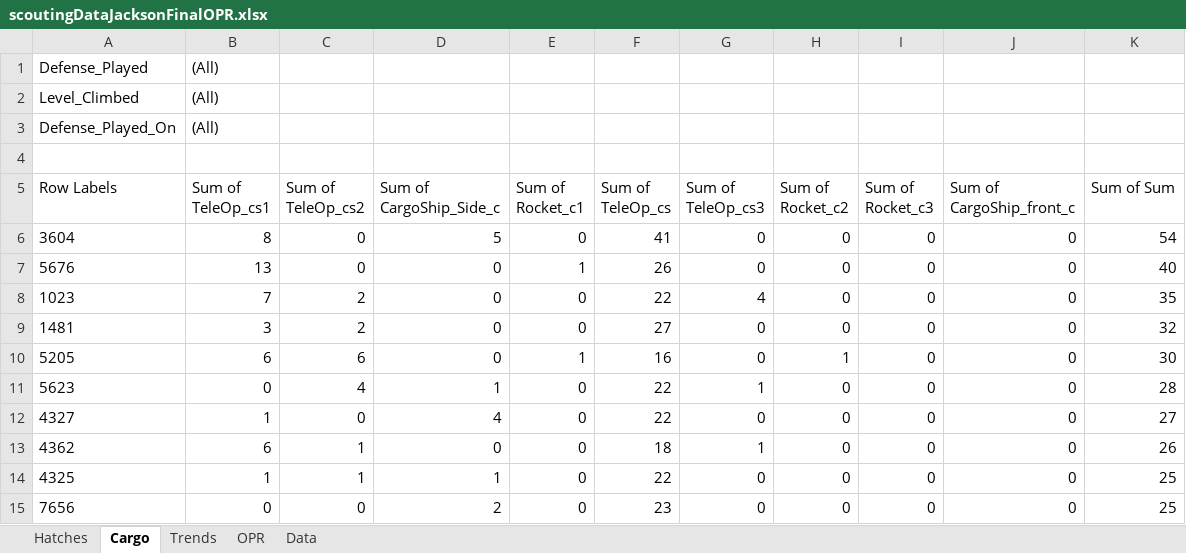
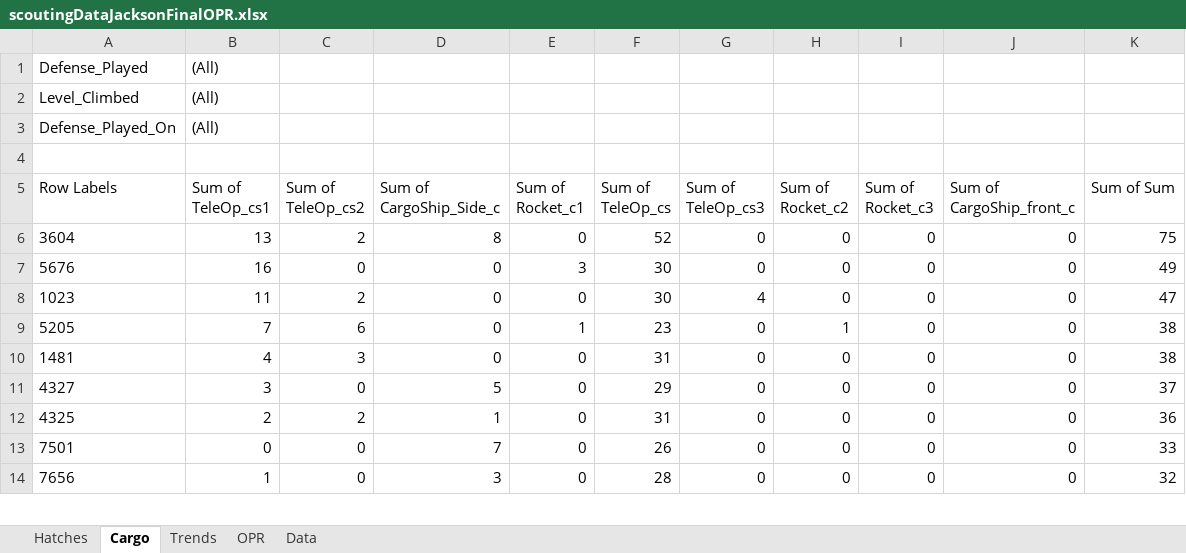
Before and after one commit to Deanxc/GoonSquadScouting, an Excel workbook: scoutingDataJacksonFinalOPR.xlsx, sheet Cargo, drawn as a sheet; only a part is shown; values as stored, in another font and other column widths than the file's, no borders; removed rows and columns are numbered as before the commit, all else as after; the diff covers the shown part only; the diff names each change by its address in the sheet, - before the commit and + after, or states it on an @@ line.

```diff
--- a/scoutingDataJacksonFinalOPR.xlsx (sheet Cargo)
+++ b/scoutingDataJacksonFinalOPR.xlsx (sheet Cargo)
-B6 (Sum of TeleOp_cs1): 8
+B6 (Sum of TeleOp_cs1): 13
-C6 (Sum of TeleOp_cs2): 0
+C6 (Sum of TeleOp_cs2): 2
-D6 (Sum of CargoShip_Side_c): 5
+D6 (Sum of CargoShip_Side_c): 8
-F6 (Sum of TeleOp_cs): 41
+F6 (Sum of TeleOp_cs): 52
-K6 (Sum of Sum): 54
+K6 (Sum of Sum): 75
-B7 (Sum of TeleOp_cs1): 13
+B7 (Sum of TeleOp_cs1): 16
-E7 (Sum of Rocket_c1): 1
+E7 (Sum of Rocket_c1): 3
-F7 (Sum of TeleOp_cs): 26
+F7 (Sum of TeleOp_cs): 30
-K7 (Sum of Sum): 40
+K7 (Sum of Sum): 49
-B8 (Sum of TeleOp_cs1): 7
+B8 (Sum of TeleOp_cs1): 11
-F8 (Sum of TeleOp_cs): 22
+F8 (Sum of TeleOp_cs): 30
-K8 (Sum of Sum): 35
+K8 (Sum of Sum): 47
-row 9: 1481 | 3 | 2 | 0 | 0 | 27 | 0 | 0 | 0 | 0 | 32
-B9 (Sum of TeleOp_cs1): 6
+B9 (Sum of TeleOp_cs1): 7
-F9 (Sum of TeleOp_cs): 16
+F9 (Sum of TeleOp_cs): 23
-K9 (Sum of Sum): 30
+K9 (Sum of Sum): 38
-row 11: 5623 | 0 | 4 | 1 | 0 | 22 | 1 | 0 | 0 | 0 | 28
+row 10: 1481 | 4 | 3 | 0 | 0 | 31 | 0 | 0 | 0 | 0 | 38
-B11 (Sum of TeleOp_cs1): 1
+B11 (Sum of TeleOp_cs1): 3
-D11 (Sum of CargoShip_Side_c): 4
+D11 (Sum of CargoShip_Side_c): 5
-F11 (Sum of TeleOp_cs): 22
+F11 (Sum of TeleOp_cs): 29
-K11 (Sum of Sum): 27
+K11 (Sum of Sum): 37
-row 13: 4362 | 6 | 1 | 0 | 0 | 18 | 1 | 0 | 0 | 0 | 26
-B12 (Sum of TeleOp_cs1): 1
+B12 (Sum of TeleOp_cs1): 2
-C12 (Sum of TeleOp_cs2): 1
+C12 (Sum of TeleOp_cs2): 2
-F12 (Sum of TeleOp_cs): 22
+F12 (Sum of TeleOp_cs): 31
-K12 (Sum of Sum): 25
+K12 (Sum of Sum): 36
+row 13: 7501 | 0 | 0 | 7 | 0 | 26 | 0 | 0 | 0 | 0 | 33
-B14 (Sum of TeleOp_cs1): 0
+B14 (Sum of TeleOp_cs1): 1
-D14 (Sum of CargoShip_Side_c): 2
+D14 (Sum of CargoShip_Side_c): 3
-F14 (Sum of TeleOp_cs): 23
+F14 (Sum of TeleOp_cs): 28
-K14 (Sum of Sum): 25
+K14 (Sum of Sum): 32
```
Also changed, not shown: 11 added rows, 10 removed rows, 6 moved rows and 21 edited cells elsewhere in this sheet, sheet Data, sheet Hatches, sheet OPR, sheet Trends, charts or pictures.
